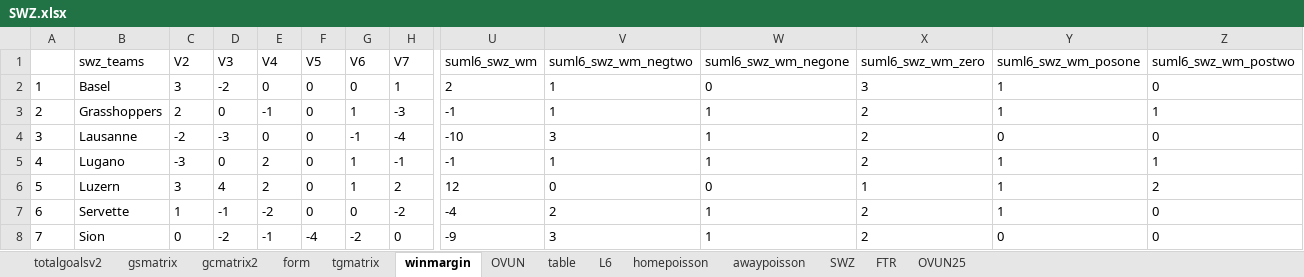
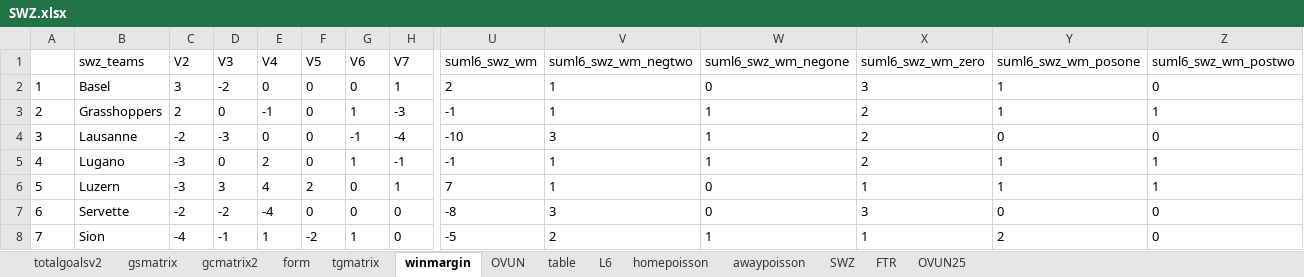
Before and after one commit to gitboyzorro5/Rsoccer, an Excel workbook: NL/SWZ.xlsx, sheet winmargin, drawn as a sheet; only a part is shown, gaps mark what is left out; values as stored, in another font and other column widths than the file's, no borders; the diff covers the shown part only; the diff names each change by its address in the sheet, - before the commit and + after, or states it on an @@ line.

```diff
--- a/NL/SWZ.xlsx (sheet winmargin)
+++ b/NL/SWZ.xlsx (sheet winmargin)
-C6 (V2): 3
+C6 (V2): -3
-D6 (V3): 4
+D6 (V3): 3
-E6 (V4): 2
+E6 (V4): 4
-F6 (V5): 0
+F6 (V5): 2
-G6 (V6): 1
+G6 (V6): 0
-H6 (V7): 2
+H6 (V7): 1
-U6 (suml6_swz_wm): 12
+U6 (suml6_swz_wm): 7
-V6 (suml6_swz_wm_negtwo): 0
+V6 (suml6_swz_wm_negtwo): 1
-Z6 (suml6_swz_wm_postwo): 2
+Z6 (suml6_swz_wm_postwo): 1
-C7 (V2): 1
+C7 (V2): -2
-D7 (V3): -1
+D7 (V3): -2
-E7 (V4): -2
+E7 (V4): -4
-H7 (V7): -2
+H7 (V7): 0
-U7 (suml6_swz_wm): -4
+U7 (suml6_swz_wm): -8
-V7 (suml6_swz_wm_negtwo): 2
+V7 (suml6_swz_wm_negtwo): 3
-W7 (suml6_swz_wm_negone): 1
+W7 (suml6_swz_wm_negone): 0
-X7 (suml6_swz_wm_zero): 2
+X7 (suml6_swz_wm_zero): 3
-Y7 (suml6_swz_wm_posone): 1
+Y7 (suml6_swz_wm_posone): 0
-C8 (V2): 0
+C8 (V2): -4
-D8 (V3): -2
+D8 (V3): -1
-E8 (V4): -1
+E8 (V4): 1
-F8 (V5): -4
+F8 (V5): -2
-G8 (V6): -2
+G8 (V6): 1
-U8 (suml6_swz_wm): -9
+U8 (suml6_swz_wm): -5
-V8 (suml6_swz_wm_negtwo): 3
+V8 (suml6_swz_wm_negtwo): 2
-X8 (suml6_swz_wm_zero): 2
+X8 (suml6_swz_wm_zero): 1
-Y8 (suml6_swz_wm_posone): 0
+Y8 (suml6_swz_wm_posone): 2
```
Also changed, not shown: 25 edited cells elsewhere in this sheet, sheet SWZ, sheet gcmatrix2, sheet L6, sheet table, sheet awaypoisson, sheet gsmatrix, 5 more sheets, NL/DNK.xlsx, NL/MEX.xlsx, 22 other files.
